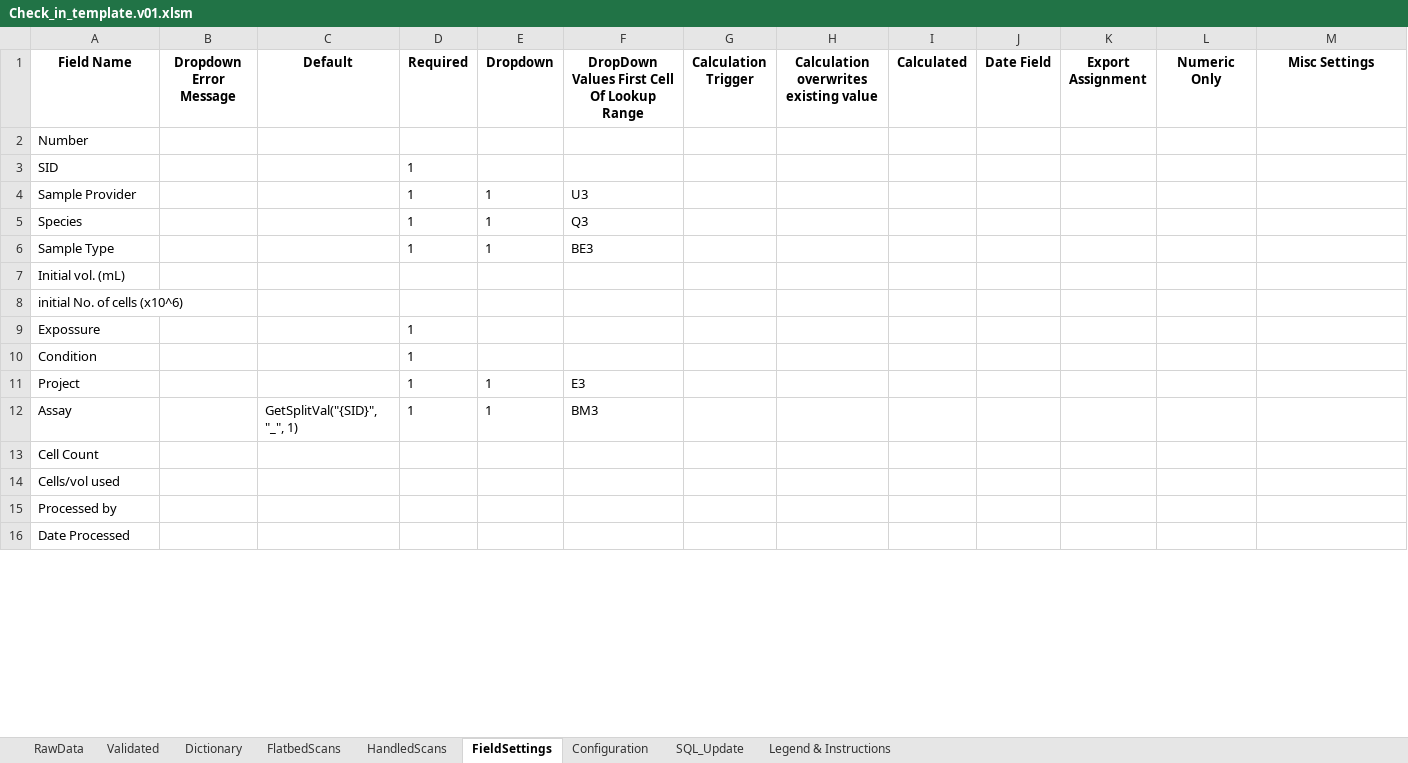
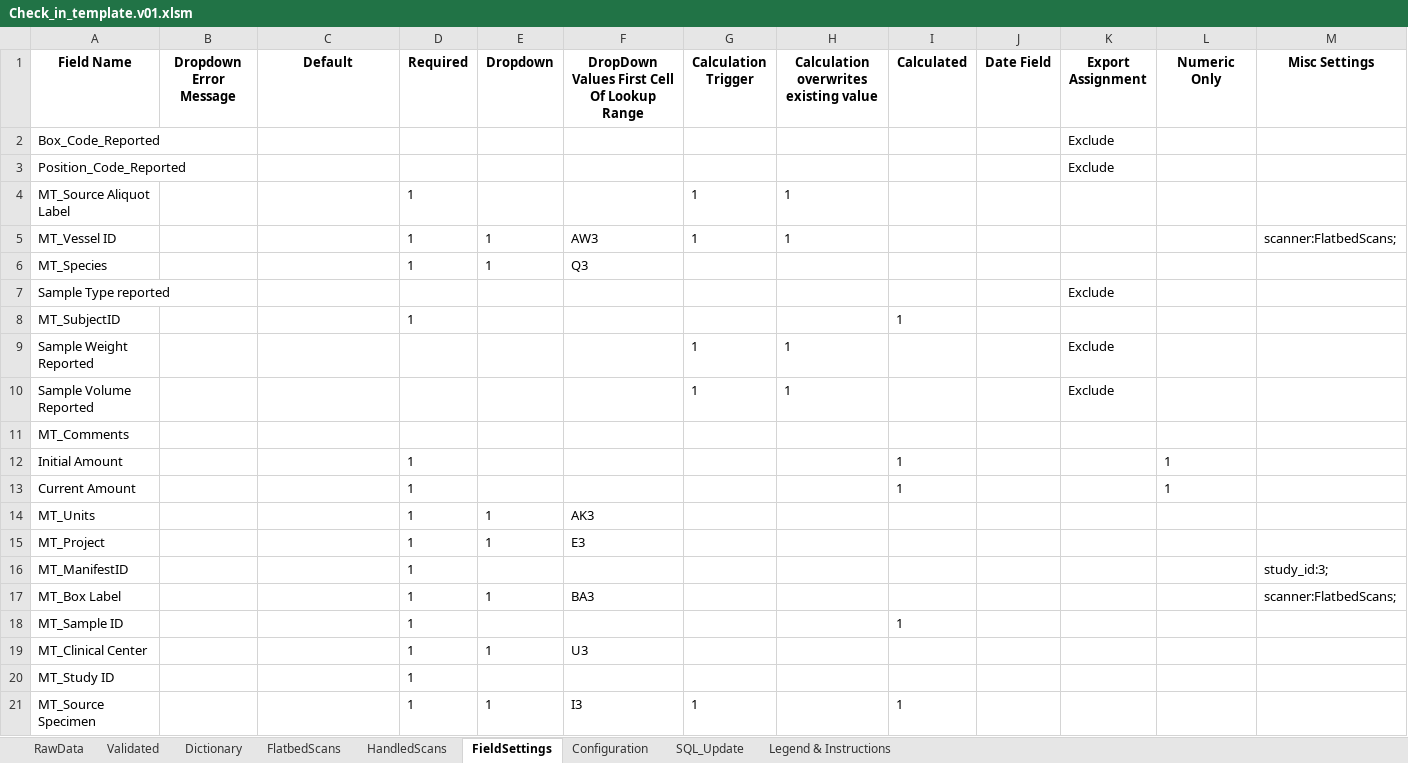
Before and after one commit to stasrira/Mount_Sinai_Mater_Import_Template, an Excel workbook: Check_in_template.v01.xlsm, sheet FieldSettings, drawn as a sheet; only a part is shown; values as stored, in another font and other column widths than the file's, no borders; removed rows and columns are numbered as before the commit, all else as after; the diff covers the shown part only; the diff names each change by its address in the sheet, - before the commit and + after, or states it on an @@ line.

Commit message:
Applies quick fix for Manifest Id exporting. Sets the new version to 1.020. There is still some TODO point to streamline Manifest ID point submission that should be addressed later on.

```diff
--- a/Check_in_template.v01.xlsm (sheet FieldSettings)
+++ b/Check_in_template.v01.xlsm (sheet FieldSettings)
-row 2: Number
-row 3: SID |  |  | 1
-row 4: Sample Provider |  |  | 1 | 1 | U3
+row 2: Box_Code_Reported |  |  |  |  |  |  |  |  |  | Exclude
+row 3: Position_Code_Reported |  |  |  |  |  |  |  |  |  | Exclude
+row 4: MT_Source Aliquot Label |  |  | 1 |  |  | 1 | 1
+row 5: MT_Vessel ID |  |  | 1 | 1 | AW3 | 1 | 1 |  |  |  |  | scanner:FlatbedScans;
-A6 (Field Name): Species
+A6 (Field Name): MT_Species
-row 6: Sample Type |  |  | 1 | 1 | BE3
-row 7: Initial vol. (mL)
+row 7: Sample Type reported |  |  |  |  |  |  |  |  |  | Exclude
+row 8: MT_SubjectID |  |  | 1 |  |  |  |  | 1
+row 9: Sample Weight Reported |  |  |  |  |  | 1 | 1 |  |  | Exclude
+row 10: Sample Volume Reported |  |  |  |  |  | 1 | 1 |  |  | Exclude
-A11 (Field Name): initial No. of cells (x10^6)
+A11 (Field Name): MT_Comments
-row 9: Expossure |  |  | 1
-row 10: Condition |  |  | 1
+row 12: Initial Amount |  |  | 1 |  |  |  |  | 1 |  |  | 1
+row 13: Current Amount |  |  | 1 |  |  |  |  | 1 |  |  | 1
+row 14: MT_Units |  |  | 1 | 1 | AK3
-A15 (Field Name): Project
+A15 (Field Name): MT_Project
-row 12: Assay |  | GetSplitVal("{SID}", "_", 1) | 1 | 1 | BM3
-row 13: Cell Count
-row 14: Cells/vol used
-row 15: Processed by
-row 16: Date Processed
+row 16: MT_ManifestID |  |  | 1 |  |  |  |  |  |  |  |  | study_id:3;
+row 17: MT_Box Label |  |  | 1 | 1 | BA3 |  |  |  |  |  |  | scanner:FlatbedScans;
+row 18: MT_Sample ID |  |  | 1 |  |  |  |  | 1
+row 19: MT_Clinical Center |  |  | 1 | 1 | U3
+row 20: MT_Study ID |  |  | 1
+row 21: MT_Source Specimen |  |  | 1 | 1 | I3 | 1 |  | 1
```
Also changed, not shown: 11 added rows, 2 removed rows and 1 edited cell elsewhere in this sheet, sheet RawData, sheet Validated, sheet SQL_Update, sheet FlatbedScans, sheet Configuration, charts or pictures, 2 other files.
